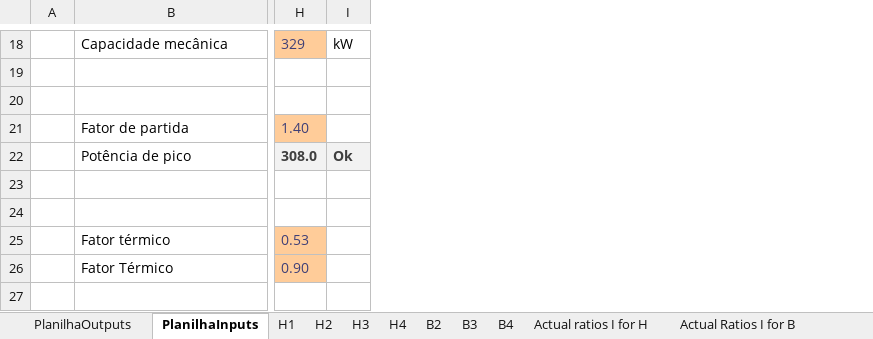
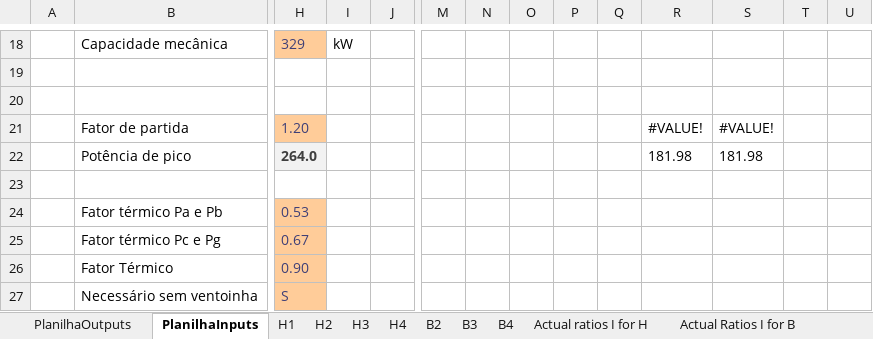
Before and after one commit to Joao-M-Bastos/FlenderFinderMIPTEC, an Excel workbook: FlenderFinder.xlsm, sheet PlanilhaInputs, drawn as a sheet; only a part is shown, gaps mark what is left out; values as stored, in another font and other column widths than the file's, no borders; charts and pictures and conditional formats not drawn; removed rows and columns are numbered as before the commit, all else as after; rows hold the shown columns only; the diff covers the shown part only; the diff names each change by its address in the sheet, - before the commit and + after, or states it on an @@ line.

```diff
--- a/FlenderFinder.xlsm (sheet PlanilhaInputs)
+++ b/FlenderFinder.xlsm (sheet PlanilhaInputs)
+column J, empty
+column M, empty
+column N, empty
+column O, empty
+column P, empty
+column Q, empty
+column R, rows 21-22: #VALUE! | 181.98
+column S, rows 21-22: #VALUE! | 181.98
+column T, empty
+column U, empty
-H21: 1.40
+H21: 1.20
-H22: 308.0
+H22: 264.0
-I22: Ok
+I22: (empty)
-I22 fill: #F2F2F2
+I22 fill: none
-row 24: (empty)
-B24: Fator térmico
+B24: Fator térmico Pa e Pb
+row 25:  | Fator térmico Pc e Pg | 0.67
+row 27:  | Necessário sem ventoinha | S
```
Also changed, not shown: 1 added row, 1 removed row, 2 added columns, 35 edited cells and cell formats elsewhere in this sheet, sheet PlanilhaOutputs, sheet H1, sheet B2, sheet H2, sheet H3, sheet B3, 2 more sheets, charts or pictures.
